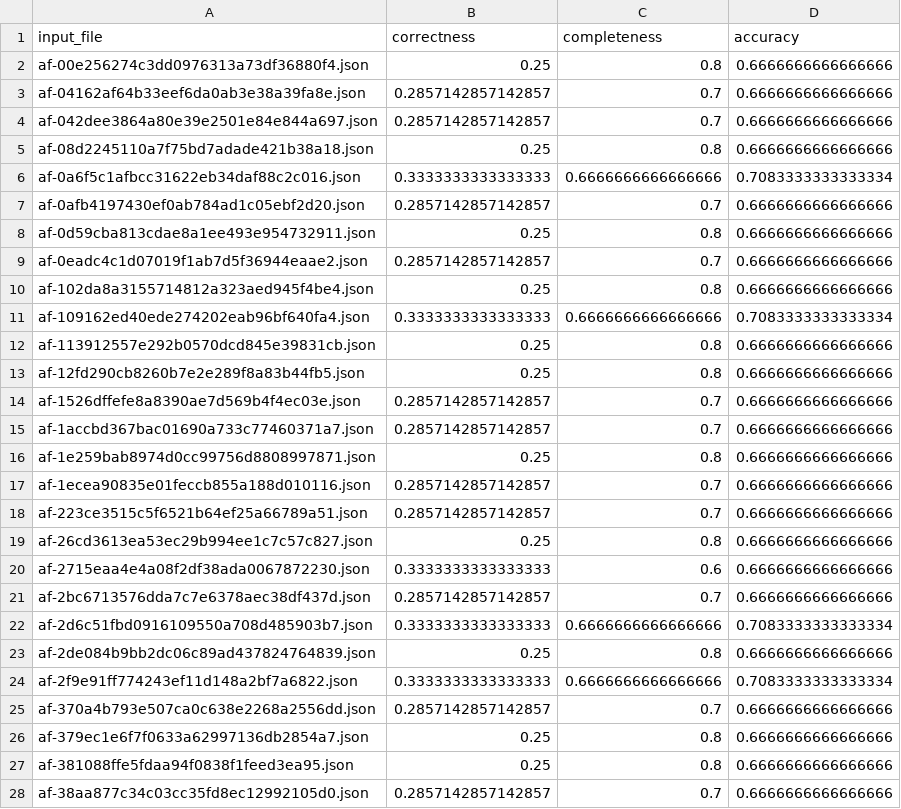
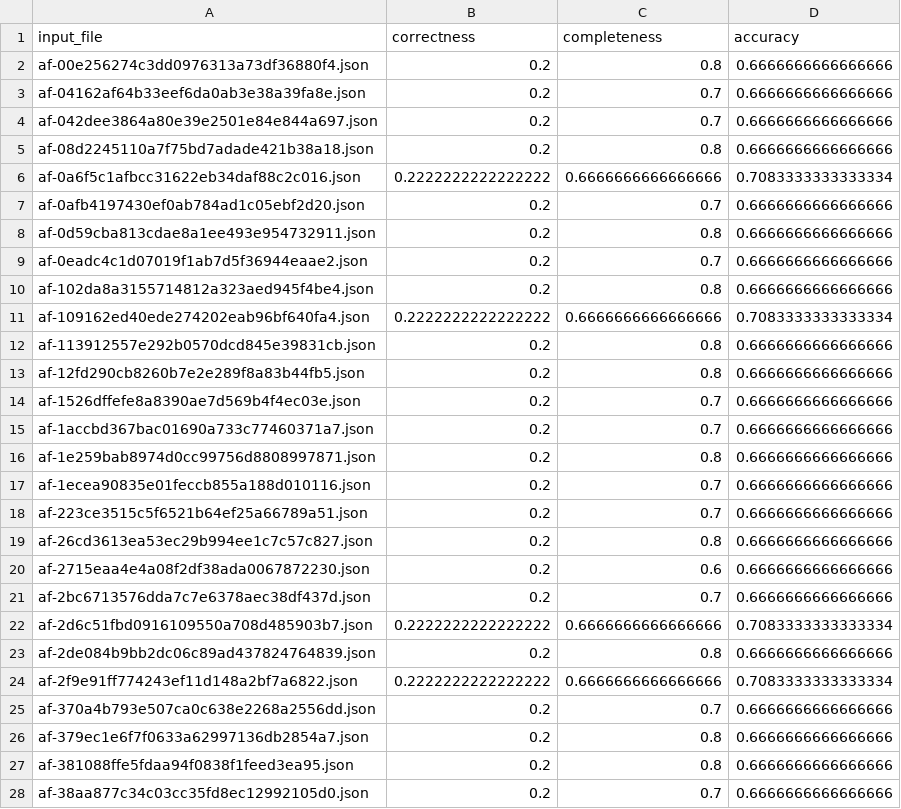
Before and after one commit to musen-lab/metadata-standardization-agent, a CSV file: evaluation/report/gpt41mini/2026-02-27-report-af-gpt41mini-baseline.csv, drawn as a sheet; only a part is shown; the diff covers the shown part only.

```diff
--- a/evaluation/report/gpt41mini/2026-02-27-report-af-gpt41mini-baseline.csv
+++ b/evaluation/report/gpt41mini/2026-02-27-report-af-gpt41mini-baseline.csv
@@ -1,28 +1,28 @@
 input_file,correctness,completeness,accuracy
-af-00e256274c3dd0976313a73df36880f4.json,0.25,0.8,0.6666666666666666
-af-04162af64b33eef6da0ab3e38a39fa8e.json,0.2857142857142857,0.7,0.6666666666666666
-af-042dee3864a80e39e2501e84e844a697.json,0.2857142857142857,0.7,0.6666666666666666
-af-08d2245110a7f75bd7adade421b38a18.json,0.25,0.8,0.6666666666666666
-af-0a6f5c1afbcc31622eb34daf88c2c016.json,0.3333333333333333,0.6666666666666666,0.7083333333333334
-af-0afb4197430ef0ab784ad1c05ebf2d20.json,0.2857142857142857,0.7,0.6666666666666666
-af-0d59cba813cdae8a1ee493e954732911.json,0.25,0.8,0.6666666666666666
-af-0eadc4c1d07019f1ab7d5f36944eaae2.json,0.2857142857142857,0.7,0.6666666666666666
-af-102da8a3155714812a323aed945f4be4.json,0.25,0.8,0.6666666666666666
-af-109162ed40ede274202eab96bf640fa4.json,0.3333333333333333,0.6666666666666666,0.7083333333333334
-af-113912557e292b0570dcd845e39831cb.json,0.25,0.8,0.6666666666666666
-af-12fd290cb8260b7e2e289f8a83b44fb5.json,0.25,0.8,0.6666666666666666
-af-1526dffefe8a8390ae7d569b4f4ec03e.json,0.2857142857142857,0.7,0.6666666666666666
-af-1accbd367bac01690a733c77460371a7.json,0.2857142857142857,0.7,0.6666666666666666
-af-1e259bab8974d0cc99756d8808997871.json,0.25,0.8,0.6666666666666666
-af-1ecea90835e01feccb855a188d010116.json,0.2857142857142857,0.7,0.6666666666666666
-af-223ce3515c5f6521b64ef25a66789a51.json,0.2857142857142857,0.7,0.6666666666666666
-af-26cd3613ea53ec29b994ee1c7c57c827.json,0.25,0.8,0.6666666666666666
-af-2715eaa4e4a08f2df38ada0067872230.json,0.3333333333333333,0.6,0.6666666666666666
-af-2bc6713576dda7c7e6378aec38df437d.json,0.2857142857142857,0.7,0.6666666666666666
-af-2d6c51fbd0916109550a708d485903b7.json,0.3333333333333333,0.6666666666666666,0.7083333333333334
-af-2de084b9bb2dc06c89ad437824764839.json,0.25,0.8,0.6666666666666666
-af-2f9e91ff774243ef11d148a2bf7a6822.json,0.3333333333333333,0.6666666666666666,0.7083333333333334
-af-370a4b793e507ca0c638e2268a2556dd.json,0.2857142857142857,0.7,0.6666666666666666
-af-379ec1e6f7f0633a62997136db2854a7.json,0.25,0.8,0.6666666666666666
-af-381088ffe5fdaa94f0838f1feed3ea95.json,0.25,0.8,0.6666666666666666
-af-38aa877c34c03cc35fd8ec12992105d0.json,0.2857142857142857,0.7,0.6666666666666666
+af-00e256274c3dd0976313a73df36880f4.json,0.2,0.8,0.6666666666666666
+af-04162af64b33eef6da0ab3e38a39fa8e.json,0.2,0.7,0.6666666666666666
+af-042dee3864a80e39e2501e84e844a697.json,0.2,0.7,0.6666666666666666
+af-08d2245110a7f75bd7adade421b38a18.json,0.2,0.8,0.6666666666666666
+af-0a6f5c1afbcc31622eb34daf88c2c016.json,0.2222222222222222,0.6666666666666666,0.7083333333333334
+af-0afb4197430ef0ab784ad1c05ebf2d20.json,0.2,0.7,0.6666666666666666
+af-0d59cba813cdae8a1ee493e954732911.json,0.2,0.8,0.6666666666666666
+af-0eadc4c1d07019f1ab7d5f36944eaae2.json,0.2,0.7,0.6666666666666666
+af-102da8a3155714812a323aed945f4be4.json,0.2,0.8,0.6666666666666666
+af-109162ed40ede274202eab96bf640fa4.json,0.2222222222222222,0.6666666666666666,0.7083333333333334
+af-113912557e292b0570dcd845e39831cb.json,0.2,0.8,0.6666666666666666
+af-12fd290cb8260b7e2e289f8a83b44fb5.json,0.2,0.8,0.6666666666666666
+af-1526dffefe8a8390ae7d569b4f4ec03e.json,0.2,0.7,0.6666666666666666
+af-1accbd367bac01690a733c77460371a7.json,0.2,0.7,0.6666666666666666
+af-1e259bab8974d0cc99756d8808997871.json,0.2,0.8,0.6666666666666666
+af-1ecea90835e01feccb855a188d010116.json,0.2,0.7,0.6666666666666666
+af-223ce3515c5f6521b64ef25a66789a51.json,0.2,0.7,0.6666666666666666
+af-26cd3613ea53ec29b994ee1c7c57c827.json,0.2,0.8,0.6666666666666666
+af-2715eaa4e4a08f2df38ada0067872230.json,0.2,0.6,0.6666666666666666
+af-2bc6713576dda7c7e6378aec38df437d.json,0.2,0.7,0.6666666666666666
+af-2d6c51fbd0916109550a708d485903b7.json,0.2222222222222222,0.6666666666666666,0.7083333333333334
+af-2de084b9bb2dc06c89ad437824764839.json,0.2,0.8,0.6666666666666666
+af-2f9e91ff774243ef11d148a2bf7a6822.json,0.2222222222222222,0.6666666666666666,0.7083333333333334
+af-370a4b793e507ca0c638e2268a2556dd.json,0.2,0.7,0.6666666666666666
+af-379ec1e6f7f0633a62997136db2854a7.json,0.2,0.8,0.6666666666666666
+af-381088ffe5fdaa94f0838f1feed3ea95.json,0.2,0.8,0.6666666666666666
+af-38aa877c34c03cc35fd8ec12992105d0.json,0.2,0.7,0.6666666666666666
```
Also changed, not shown: 73 edited cells elsewhere in this file, evaluation/report/gpt41mini/2026-02-27-report-codex-gpt41mini-experiment.csv, evaluation/report/gpt41mini/2026-02-27-report-maldi-gpt41mini-experiment.csv, 45 other files.
